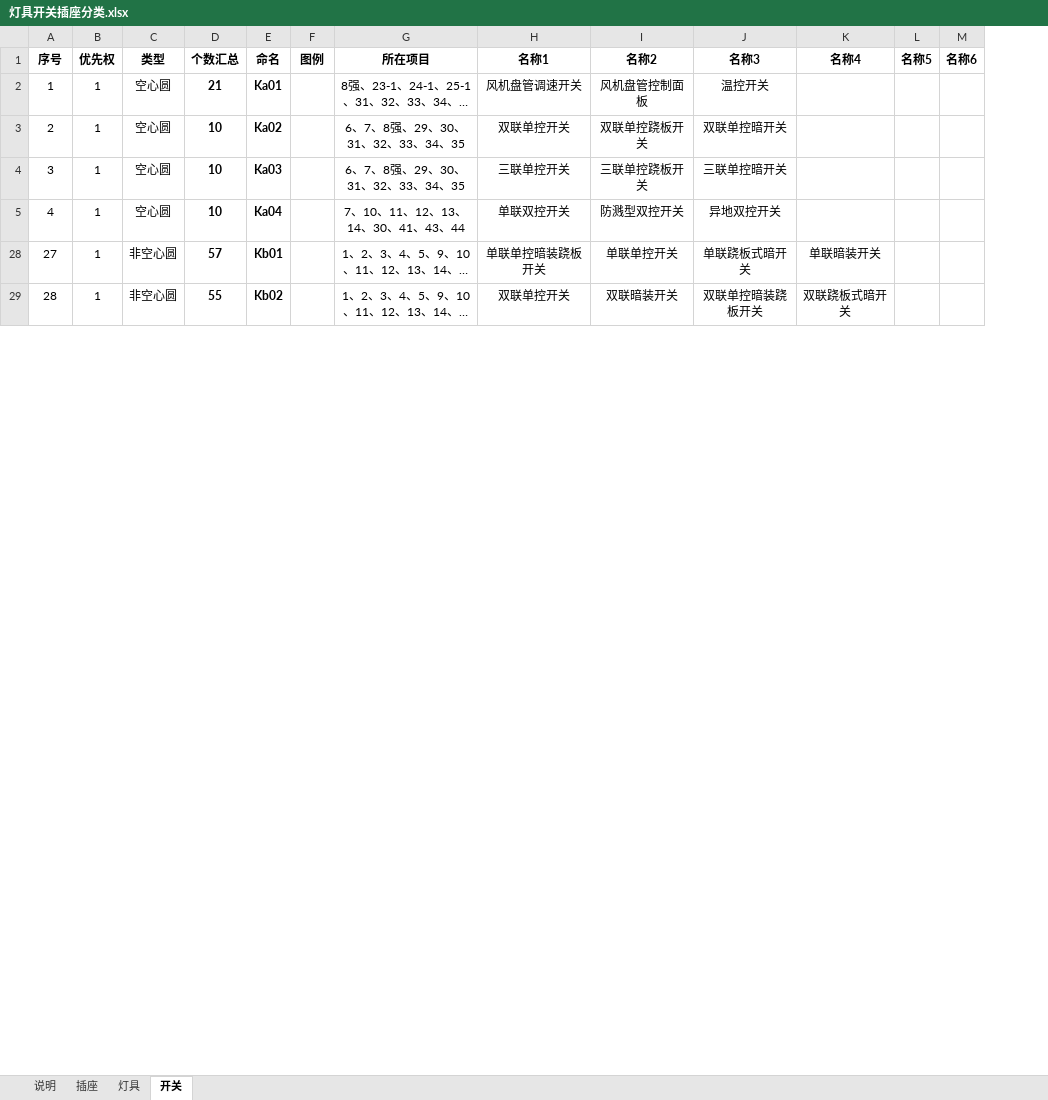
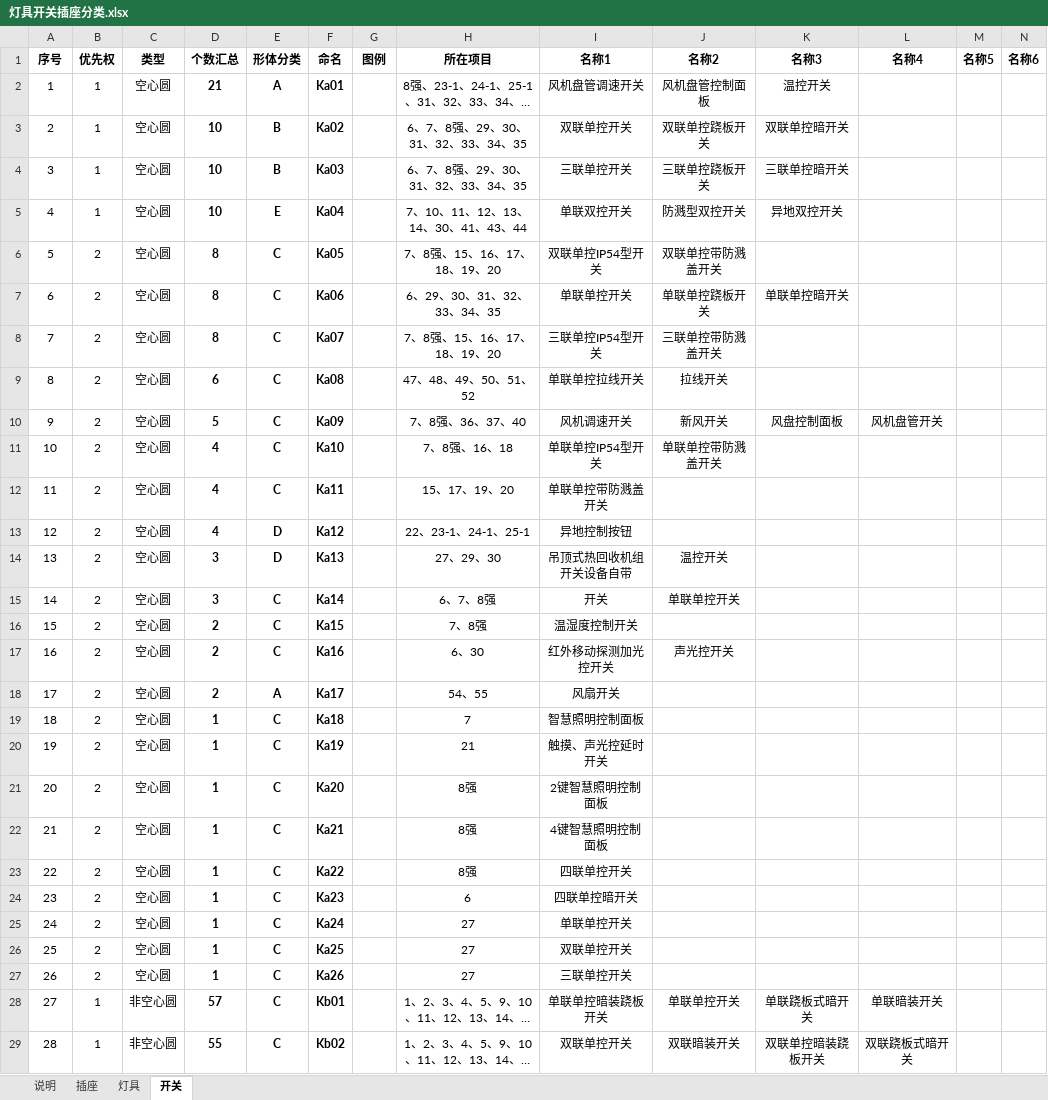
Before and after one commit to quanta2015/AutocadPrice, an Excel workbook: doc/灯具开关插座分类.xlsx, sheet 开关, drawn as a sheet; only a part is shown; long unchanged cells end in …; values as stored, in another font and other column widths than the file's, no borders; charts and pictures not drawn; rows hold the shown columns only; the diff covers the shown part only; the diff names each change by its address in the sheet, - before the commit and + after, or states it on an @@ line.

```diff
--- a/doc/灯具开关插座分类.xlsx (sheet 开关)
+++ b/doc/灯具开关插座分类.xlsx (sheet 开关)
+column E (形体分类), rows 2-5: A | B | B | E; rows 28-29: C | C
+row 6: 5 | 2 | 空心圆 | 8 | C | Ka05 |  | 7、8强、15、16、17、18、19、20 | 双联单控IP54型开关 | 双联单控带防溅盖开关
+row 7: 6 | 2 | 空心圆 | 8 | C | Ka06 |  | 6、29、30、31、32、33、34、35 | 单联单控开关 | 单联单控跷板开关 | 单联单控暗开关
+row 8: 7 | 2 | 空心圆 | 8 | C | Ka07 |  | 7、8强、15、16、17、18、19、20 | 三联单控IP54型开关 | 三联单控带防溅盖开关
+row 9: 8 | 2 | 空心圆 | 6 | C | Ka08 |  | 47、48、49、50、51、52 | 单联单控拉线开关 | 拉线开关
+row 10: 9 | 2 | 空心圆 | 5 | C | Ka09 |  | 7、8强、36、37、40 | 风机调速开关 | 新风开关 | 风盘控制面板 | 风机盘管开关
+row 11: 10 | 2 | 空心圆 | 4 | C | Ka10 |  | 7、8强、16、18 | 单联单控IP54型开关 | 单联单控带防溅盖开关
+row 12: 11 | 2 | 空心圆 | 4 | C | Ka11 |  | 15、17、19、20 | 单联单控带防溅盖开关
+row 13: 12 | 2 | 空心圆 | 4 | D | Ka12 |  | 22、23-1、24-1、25-1 | 异地控制按钮
+row 14: 13 | 2 | 空心圆 | 3 | D | Ka13 |  | 27、29、30 | 吊顶式热回收机组开关设备自带 | 温控开关
+row 15: 14 | 2 | 空心圆 | 3 | C | Ka14 |  | 6、7、8强 | 开关 | 单联单控开关
+row 16: 15 | 2 | 空心圆 | 2 | C | Ka15 |  | 7、8强 | 温湿度控制开关
+row 17: 16 | 2 | 空心圆 | 2 | C | Ka16 |  | 6、30 | 红外移动探测加光控开关 | 声光控开关
+row 18: 17 | 2 | 空心圆 | 2 | A | Ka17 |  | 54、55 | 风扇开关
+row 19: 18 | 2 | 空心圆 | 1 | C | Ka18 |  | 7 | 智慧照明控制面板
+row 20: 19 | 2 | 空心圆 | 1 | C | Ka19 |  | 21 | 触摸、声光控延时开关
+row 21: 20 | 2 | 空心圆 | 1 | C | Ka20 |  | 8强 | 2键智慧照明控制面板
+row 22: 21 | 2 | 空心圆 | 1 | C | Ka21 |  | 8强 | 4键智慧照明控制面板
+row 23: 22 | 2 | 空心圆 | 1 | C | Ka22 |  | 8强 | 四联单控开关
+row 24: 23 | 2 | 空心圆 | 1 | C | Ka23 |  | 6 | 四联单控暗开关
+row 25: 24 | 2 | 空心圆 | 1 | C | Ka24 |  | 27 | 单联单控开关
+row 26: 25 | 2 | 空心圆 | 1 | C | Ka25 |  | 27 | 双联单控开关
+row 27: 26 | 2 | 空心圆 | 1 | C | Ka26 |  | 27 | 三联单控开关
```
Also changed, not shown: 31 added rows elsewhere in this sheet, sheet 灯具, charts or pictures, 1 other file.
